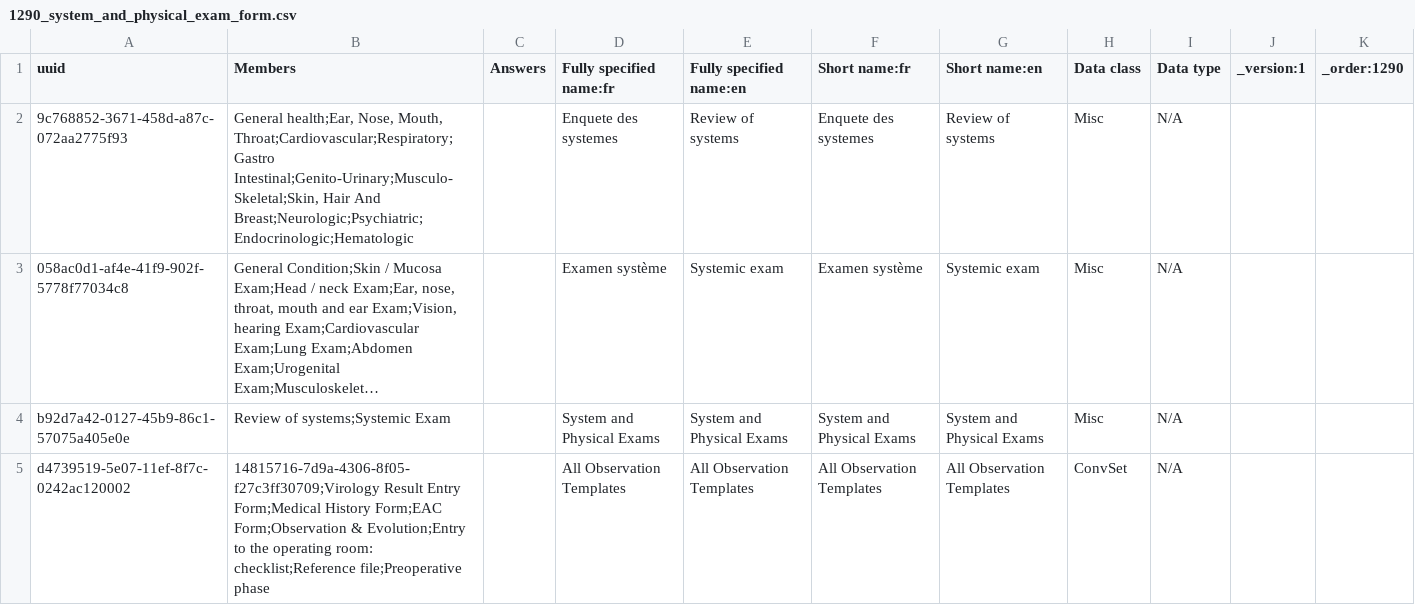
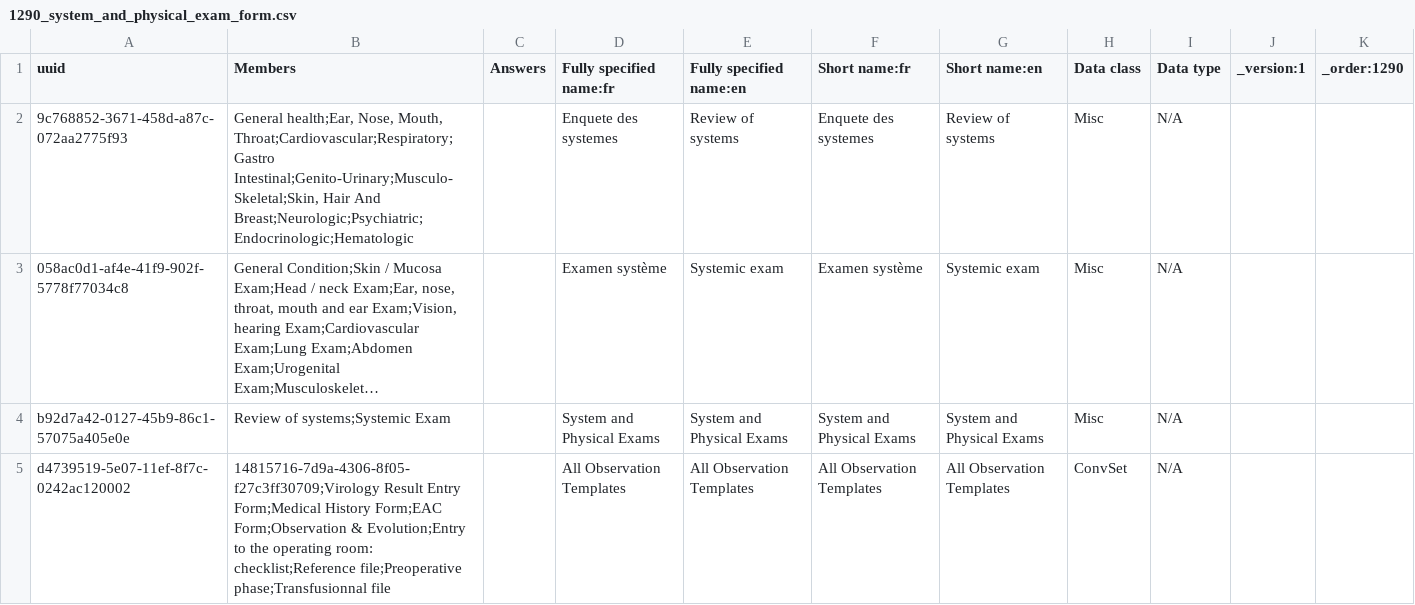
Before and after one commit to PLP-Consulting-CMR/standard-config, a CSV file: masterdata/configuration/concepts/1290_system_and_physical_exam_form.csv, drawn as a sheet; long unchanged cells end in ….

Commit message:
1260_transfusionnal_file_form

```diff
--- a/masterdata/configuration/concepts/1290_system_and_physical_exam_form.csv
+++ b/masterdata/configuration/concepts/1290_system_and_physical_exam_form.csv
@@ -4,2 +4,2 @@ uuid,Members,Answers,Fully specified name:fr,Fully specified name:en,Short name:
 b92d7a42-0127-45b9-86c1-57075a405e0e,Review of systems;Systemic Exam,,System and Physical Exams,System and Physical Exams,System and Physical Exams,System and Physical Exams,Misc,N/A,,
-d4739519-5e07-11ef-8f7c-0242ac120002,14815716-7d9a-4306-8f05-f27c3ff30709;Virology Result Entry Form;Medical History Form;EAC Form;Observation & Evolution;Entry to the operating room: checklist;Reference file;Preoperative phase,,All Observation Templates,All Observation Templates,All Observation Templates,All Observation Templates,ConvSet,N/A,,
+d4739519-5e07-11ef-8f7c-0242ac120002,14815716-7d9a-4306-8f05-f27c3ff30709;Virology Result Entry Form;Medical History Form;EAC Form;Observation & Evolution;Entry to the operating room: checklist;Reference file;Preoperative phase;Transfusionnal file,,All Observation Templates,All Observation Templates,All Observation Templates,All Observation Templates,ConvSet,N/A,,
```
Also changed, not shown: 1 other file.
